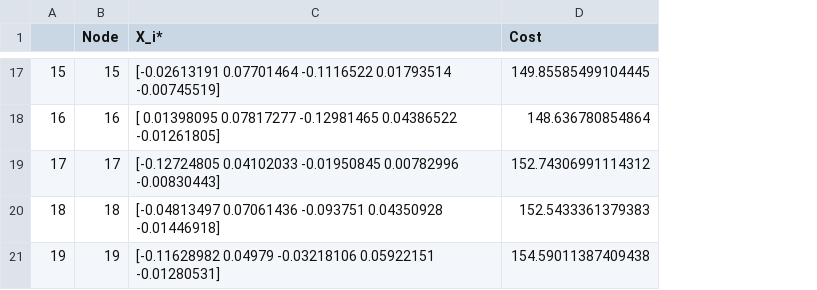
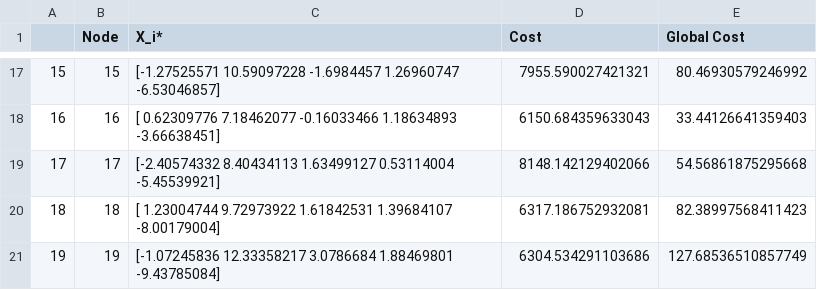
Before and after one commit to stormq4/Thesis_BaIP_storm, a CSV file: results/X_Node_male.csv, drawn as a sheet; only a part is shown, gaps mark what is left out; the diff covers the shown part only; the diff names each change by its address in the sheet, - before the commit and + after, or states it on an @@ line.

```diff
--- a/results/X_Node_male.csv
+++ b/results/X_Node_male.csv
+column E (Global Cost), rows 17-21: 80.46930579246992 | 33.44126641359403 | 54.56861875295668 | 82.38997568411423 | 127.68536510857749
-C17 (X_i*): [-0.02613191 0.07701464 -0.1116522 0.01793514 -0.00745519]
+C17 (X_i*): [-1.27525571 10.59097228 -1.6984457 1.26960747 -6.53046857]
-D17 (Cost): 149.85585499104445
+D17 (Cost): 7955.590027421321
-C18 (X_i*): [ 0.01398095 0.07817277 -0.12981465 0.04386522 -0.01261805]
+C18 (X_i*): [ 0.62309776 7.18462077 -0.16033466 1.18634893 -3.66638451]
-D18 (Cost): 148.636780854864
+D18 (Cost): 6150.684359633043
-C19 (X_i*): [-0.12724805 0.04102033 -0.01950845 0.00782996 -0.00830443]
+C19 (X_i*): [-2.40574332 8.40434113 1.63499127 0.53114004 -5.45539921]
-D19 (Cost): 152.74306991114312
+D19 (Cost): 8148.142129402066
-C20 (X_i*): [-0.04813497 0.07061436 -0.093751 0.04350928 -0.01446918]
+C20 (X_i*): [ 1.23004744 9.72973922 1.61842531 1.39684107 -8.00179004]
-D20 (Cost): 152.5433361379383
+D20 (Cost): 6317.186752932081
-C21 (X_i*): [-0.11628982 0.04979 -0.03218106 0.05922151 -0.01280531]
+C21 (X_i*): [-1.07245836 12.33358217 3.0786684 1.88469801 -9.43785084]
-D21 (Cost): 154.59011387409438
+D21 (Cost): 6304.534291103686
```
Also changed, not shown: 30 edited cells elsewhere in this file, results/X_Node_female.csv, results/results_female_Acc_CR.csv, 9 other files.
